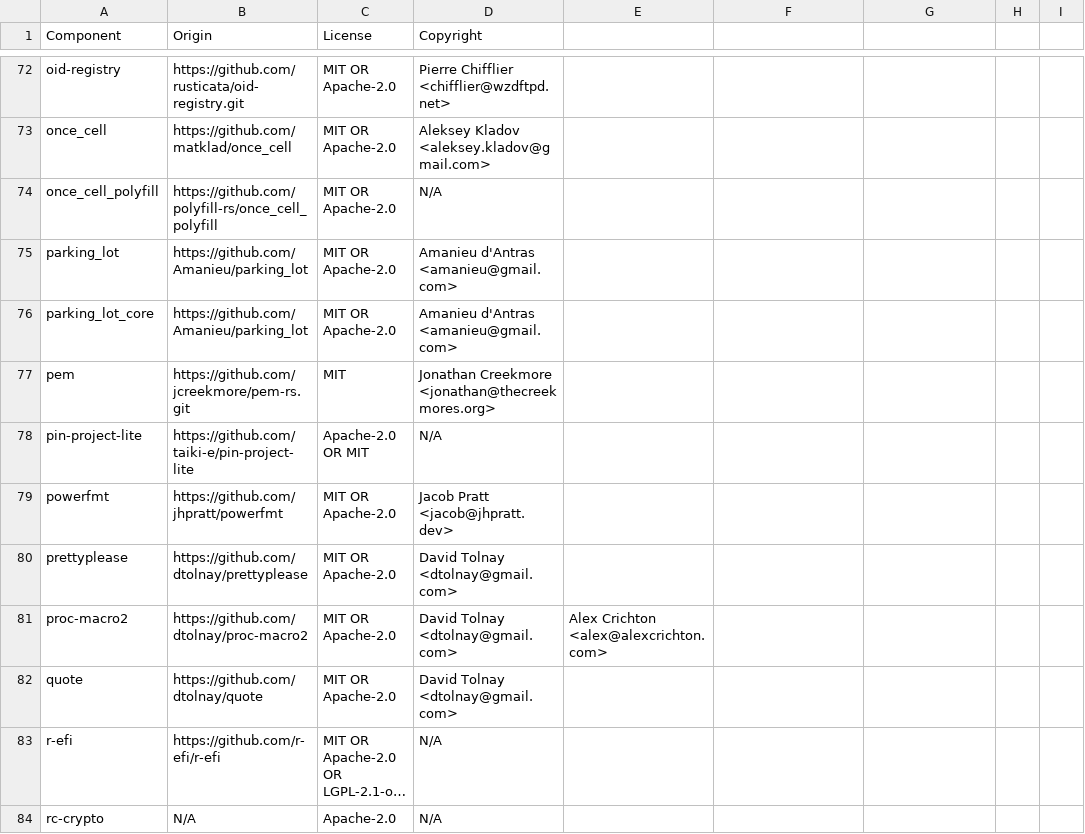
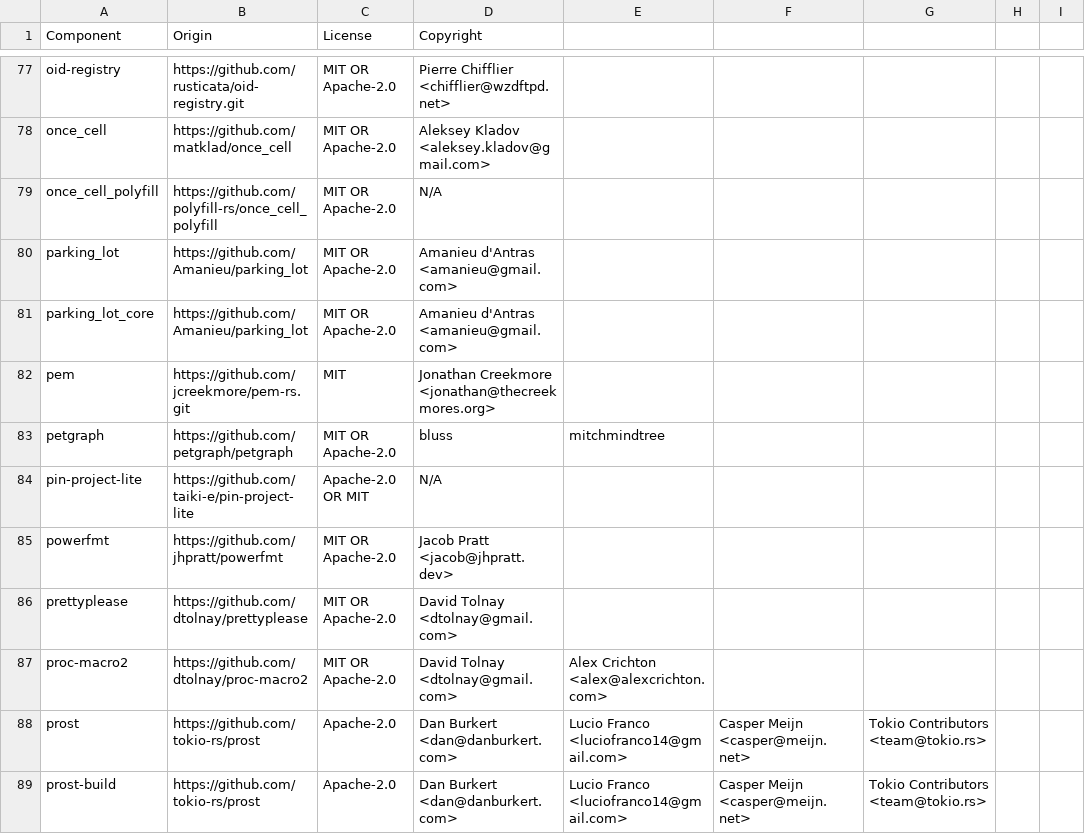
Before and after one commit to DataDog/libdd-rc, a CSV file: LICENSE-3rdparty.csv, drawn as a sheet; only a part is shown, gaps mark what is left out; the shorter side is filled out with more unchanged rows; long unchanged cells end in …; the diff covers the shown part only.

Commit message:
chore(license): generate 3rdparty BOM

```diff
--- a/LICENSE-3rdparty.csv
+++ b/LICENSE-3rdparty.csv
@@ -77,2 +82,3 @@ parking_lot_core,https://github.com/Amanieu/parking_lot,MIT OR Apache-2.0,Amanie
 pem,https://github.com/jcreekmore/pem-rs.git,MIT,Jonathan Creekmore <jonathan@thecreekmores.org>
+petgraph,https://github.com/petgraph/petgraph,MIT OR Apache-2.0,bluss, mitchmindtree
 pin-project-lite,https://github.com/taiki-e/pin-project-lite,Apache-2.0 OR MIT,N/A
@@ -81 +87,3 @@ prettyplease,https://github.com/dtolnay/prettyplease,MIT OR Apache-2.0,David Tol
 proc-macro2,https://github.com/dtolnay/proc-macro2,MIT OR Apache-2.0,David Tolnay <dtolnay@gmail.com>, Alex Crichton <alex@alexcrichton.com>
+prost,https://github.com/tokio-rs/prost,Apache-2.0,Dan Burkert <dan@danburkert.com>, Lucio Franco <luciofranco14@gmail.com>, Casper Meijn <casper@meijn.net>, Tokio Contributors <team@tokio.rs>
+prost-build,https://github.com/tokio-rs/prost,Apache-2.0,Dan Burkert <dan@danburkert.com>, Lucio Franco <luciofranco14@gmail.com>, Casper Meijn <casper@meijn.net>, Tokio Contributors <team@tokio.rs>
```
Also changed, not shown: 8 added rows elsewhere in this file.
